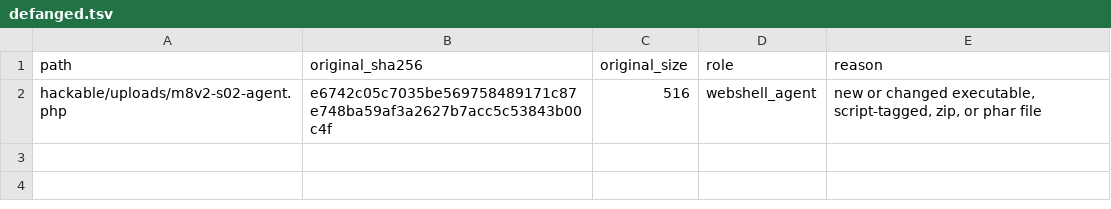
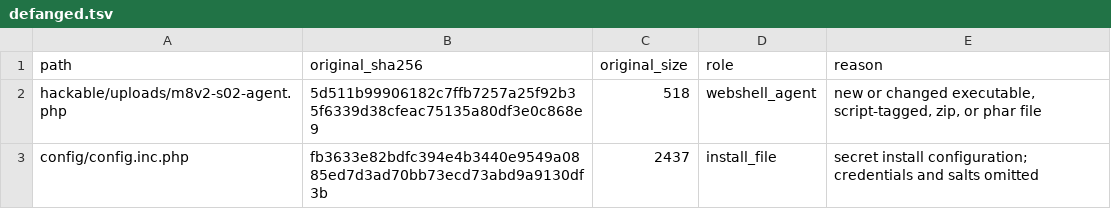
Before and after one commit to dhio0/webforensics, a TSV file: benchmark/v2/s02/evidence/defanged.tsv, drawn as a sheet.

Commit message:
bench v2: re-record held-out s02 with portable round-7 proof

```diff
--- a/benchmark/v2/s02/evidence/defanged.tsv
+++ b/benchmark/v2/s02/evidence/defanged.tsv
@@ -1,2 +1,3 @@
 path	original_sha256	original_size	role	reason
-hackable/uploads/m8v2-s02-agent.php	e6742c05c7035be569758489171c87e748ba59af3a2627b7acc5c53843b00c4f	516	webshell_agent	new or changed executable, script-tagged, zip, or phar file
+hackable/uploads/m8v2-s02-agent.php	5d511b99906182c7ffb7257a25f92b35f6339d38cfeac75135a80df3e0c868e9	518	webshell_agent	new or changed executable, script-tagged, zip, or phar file
+config/config.inc.php	fb3633e82bdfc394e4b3440e9549a0885ed7d3ad70bb73ecd73abd9a9130df3b	2437	install_file	secret install configuration; credentials and salts omitted
```
Also changed, not shown: benchmark/v2/s02/evidence/baseline.tsv, benchmark/v2/s02/evidence/manifest.tsv, 19 other files.
